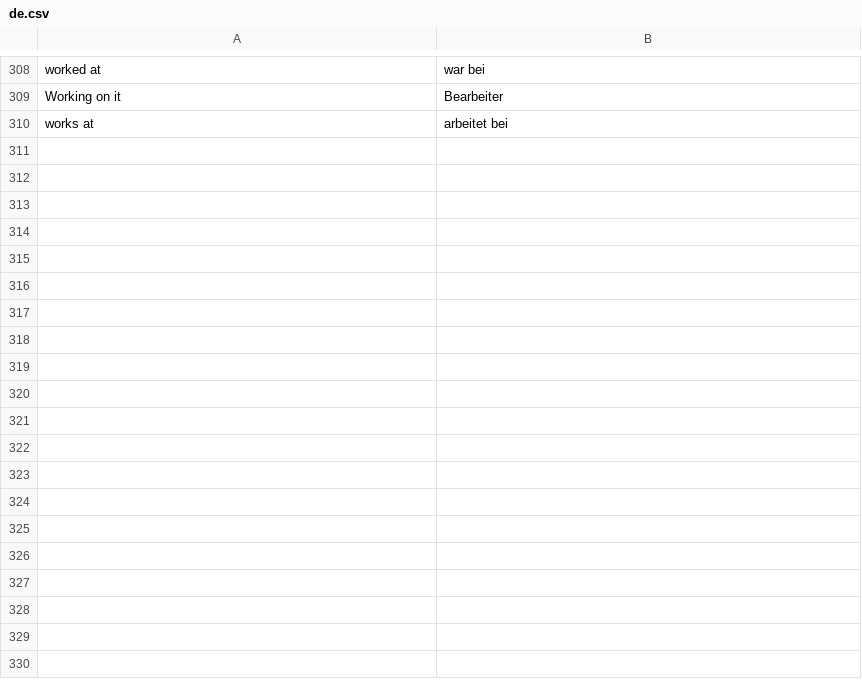
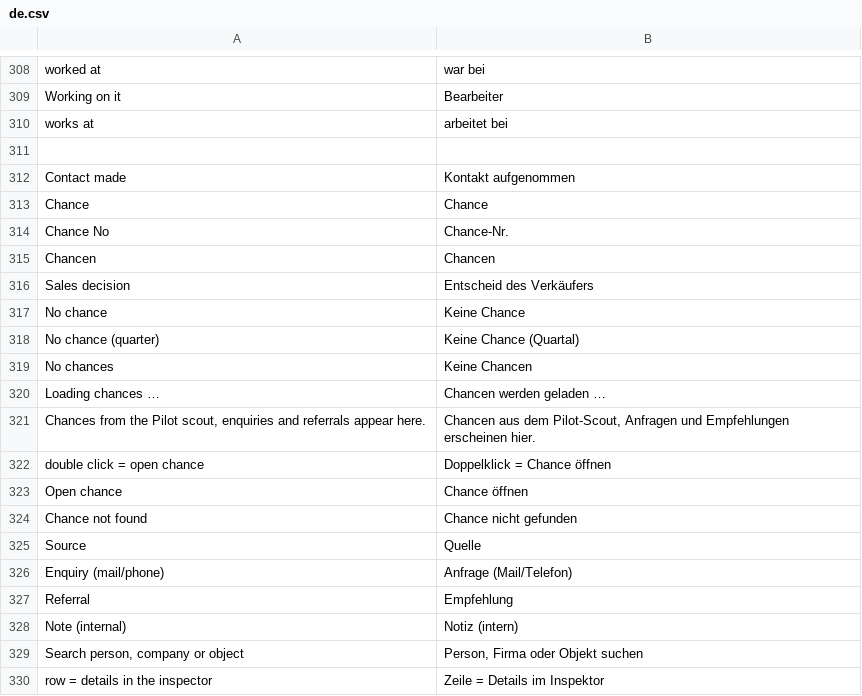
Before and after one commit to dpb97/crm, a CSV file: lcs_integrations/lcs_integrations/translations/de.csv, drawn as a sheet; only a part is shown, gaps mark what is left out; the diff covers the shown part only; the diff names each change by its address in the sheet, - before the commit and + after, or states it on an @@ line.

```diff
--- a/lcs_integrations/lcs_integrations/translations/de.csv
+++ b/lcs_integrations/lcs_integrations/translations/de.csv
+row 311: (empty)
+row 312: Contact made | Kontakt aufgenommen
+row 313: Chance | Chance
+row 314: Chance No | Chance-Nr.
+row 315: Chancen | Chancen
+row 316: Sales decision | Entscheid des Verkäufers
+row 317: No chance | Keine Chance
+row 318: No chance (quarter) | Keine Chance (Quartal)
+row 319: No chances | Keine Chancen
+row 320: Loading chances … | Chancen werden geladen …
+row 321: Chances from the Pilot scout, enquiries and referrals appear here. | Chancen aus dem Pilot-Scout, Anfragen und Empfehlungen erscheinen hier.
+row 322: double click = open chance | Doppelklick = Chance öffnen
+row 323: Open chance | Chance öffnen
+row 324: Chance not found | Chance nicht gefunden
+row 325: Source | Quelle
+row 326: Enquiry (mail/phone) | Anfrage (Mail/Telefon)
+row 327: Referral | Empfehlung
+row 328: Note (internal) | Notiz (intern)
+row 329: Search person, company or object | Person, Firma oder Objekt suchen
+row 330: row = details in the inspector | Zeile = Details im Inspektor
```
Also changed, not shown: 48 added rows elsewhere in this file, 4 other files.
